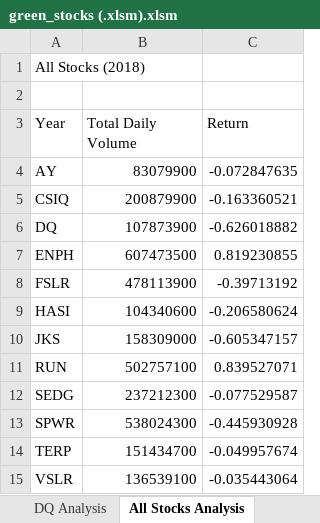
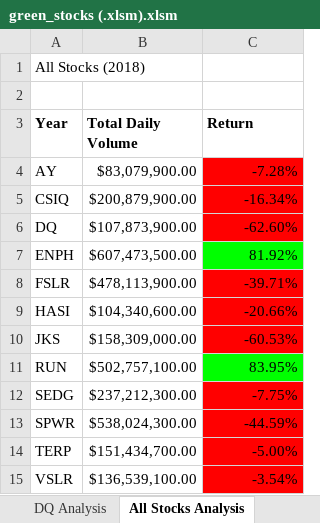
Before and after one commit to Ely-John/Stock-Analysis, an Excel workbook: green_stocks (.xlsm).xlsm, sheet All Stocks Analysis, drawn as a sheet; values as stored, in another font and other column widths than the file's, no borders; the diff names each change by its address in the sheet, - before the commit and + after, or states it on an @@ line.

Commit message:
Add files via upload

```diff
--- a/green_stocks (.xlsm).xlsm (sheet All Stocks Analysis)
+++ b/green_stocks (.xlsm).xlsm (sheet All Stocks Analysis)
-A3:C3 bold: off
+A3:C3 bold: on
-B4 (Total Daily Volume): 83079900
+B4 (Total Daily Volume): $83,079,900.00
-C4 (Return): -0.072847635
+C4 (Return): -7.28%
-C4:C6 fill: none
+C4:C6 fill: #FF0000
-B5 (Total Daily Volume): 200879900
+B5 (Total Daily Volume): $200,879,900.00
-C5 (Return): -0.163360521
+C5 (Return): -16.34%
-B6 (Total Daily Volume): 107873900
+B6 (Total Daily Volume): $107,873,900.00
-C6 (Return): -0.626018882
+C6 (Return): -62.60%
-B7 (Total Daily Volume): 607473500
+B7 (Total Daily Volume): $607,473,500.00
-C7 (Return): 0.819230855
+C7 (Return): 81.92%
-C7 fill: none
+C7 fill: #00FF00
-B8 (Total Daily Volume): 478113900
+B8 (Total Daily Volume): $478,113,900.00
-C8 (Return): -0.39713192
+C8 (Return): -39.71%
-C8:C10 fill: none
+C8:C10 fill: #FF0000
-B9 (Total Daily Volume): 104340600
+B9 (Total Daily Volume): $104,340,600.00
-C9 (Return): -0.206580624
+C9 (Return): -20.66%
-B10 (Total Daily Volume): 158309000
+B10 (Total Daily Volume): $158,309,000.00
-C10 (Return): -0.605347157
+C10 (Return): -60.53%
-B11 (Total Daily Volume): 502757100
+B11 (Total Daily Volume): $502,757,100.00
-C11 (Return): 0.839527071
+C11 (Return): 83.95%
-C11 fill: none
+C11 fill: #00FF00
-B12 (Total Daily Volume): 237212300
+B12 (Total Daily Volume): $237,212,300.00
-C12 (Return): -0.077529587
+C12 (Return): -7.75%
-C12:C15 fill: none
+C12:C15 fill: #FF0000
-B13 (Total Daily Volume): 538024300
+B13 (Total Daily Volume): $538,024,300.00
-C13 (Return): -0.445930928
+C13 (Return): -44.59%
-B14 (Total Daily Volume): 151434700
+B14 (Total Daily Volume): $151,434,700.00
-C14 (Return): -0.049957674
+C14 (Return): -5.00%
-B15 (Total Daily Volume): 136539100
+B15 (Total Daily Volume): $136,539,100.00
-C15 (Return): -0.035443064
+C15 (Return): -3.54%
```
